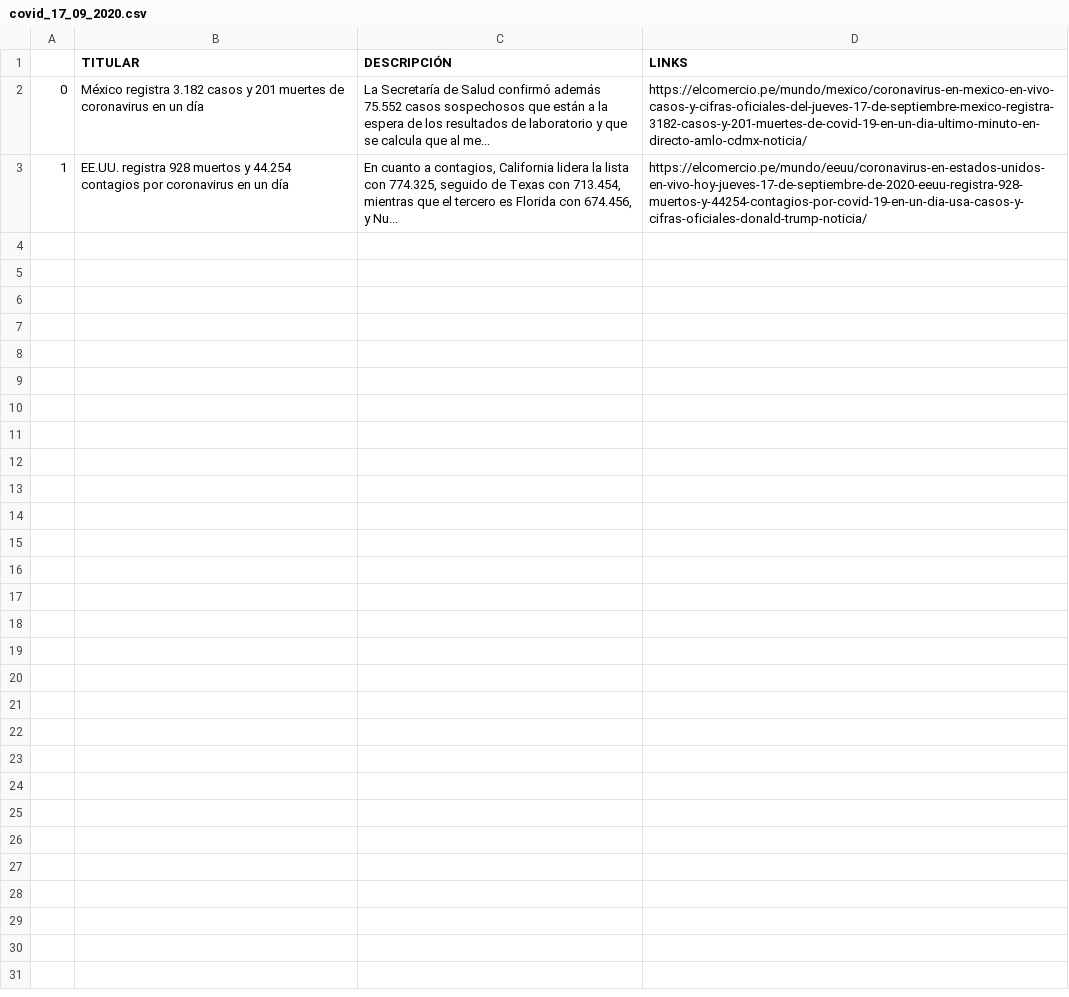
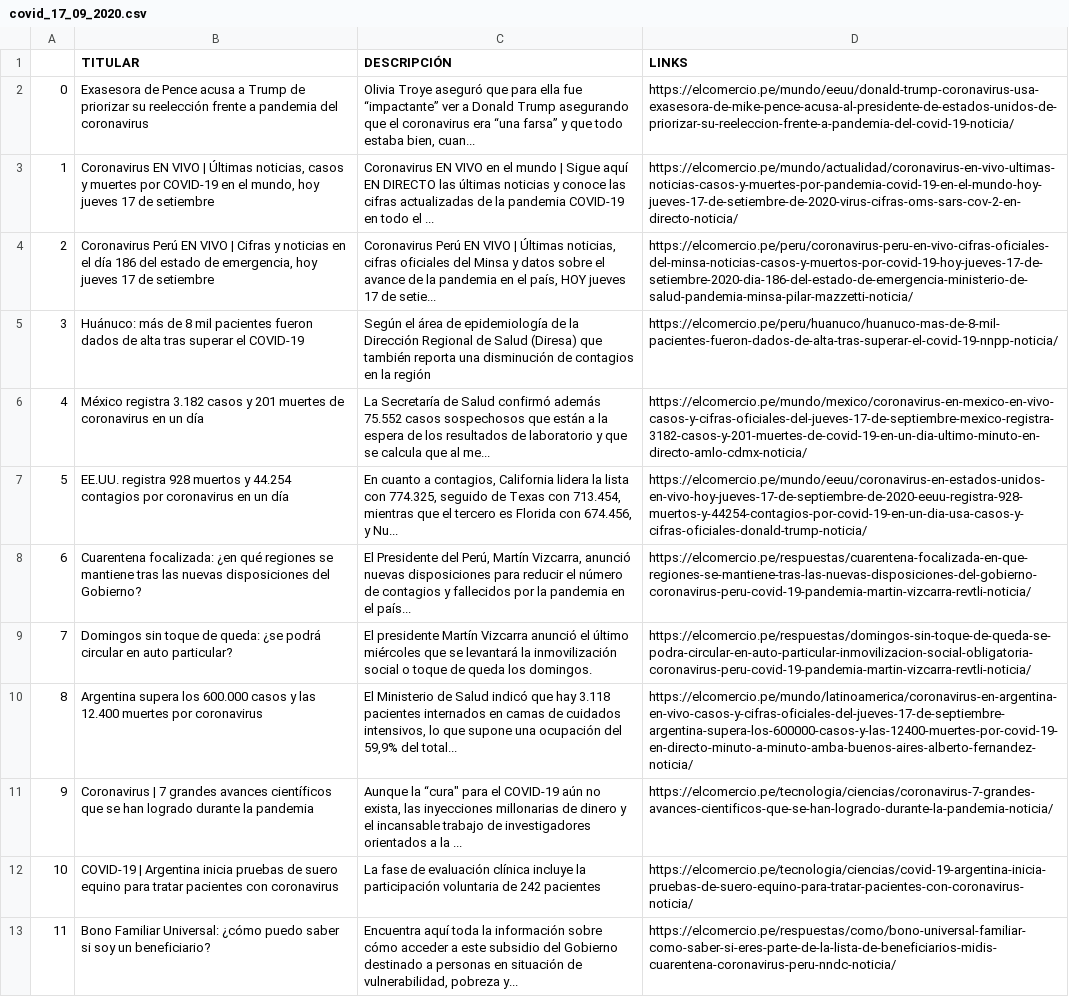
Before and after one commit to jamesnoria/el_comercio_scraper, a CSV file: csv_files/covid_17_09_2020.csv, drawn as a sheet; addresses are those after the commit; the diff names each change by its address in the sheet, - before the commit and + after, or states it on an @@ line.

```diff
--- a/csv_files/covid_17_09_2020.csv
+++ b/csv_files/covid_17_09_2020.csv
+row 2: 0 | Exasesora de Pence acusa a Trump de priorizar su reelección frente a pandemia del coronavirus | Olivia Troye aseguró que para ella fue “impactante” ver a Donald Trump asegurando que el coronavirus era “una farsa” y que todo estaba bien, cuan... | https://elcomercio.pe/mundo/eeuu/donald-trump-coronavirus-usa-exasesora-de-mike-pence-acusa-al-presidente-de-estados-unidos-de-priorizar-su-reeleccion-frente-a-pandemia-del-covid-19-noticia/
+row 3: 1 | Coronavirus EN VIVO | Últimas noticias, casos y muertes por COVID-19 en el mundo, hoy jueves 17 de setiembre | Coronavirus EN VIVO en el mundo | Sigue aquí EN DIRECTO las últimas noticias y conoce las cifras actualizadas de la pandemia COVID-19 en todo el ... | https://elcomercio.pe/mundo/actualidad/coronavirus-en-vivo-ultimas-noticias-casos-y-muertes-por-pandemia-covid-19-en-el-mundo-hoy-jueves-17-de-setiembre-de-2020-virus-cifras-oms-sars-cov-2-en-directo-noticia/
+row 4: 2 | Coronavirus Perú EN VIVO | Cifras y noticias en el día 186 del estado de emergencia, hoy jueves 17 de setiembre | Coronavirus Perú EN VIVO | Últimas noticias, cifras oficiales del Minsa y datos sobre el avance de la pandemia en el país, HOY jueves 17 de setie... | https://elcomercio.pe/peru/coronavirus-peru-en-vivo-cifras-oficiales-del-minsa-noticias-casos-y-muertos-por-covid-19-hoy-jueves-17-de-setiembre-2020-dia-186-del-estado-de-emergencia-ministerio-de-salud-pandemia-minsa-pilar-mazzetti-noticia/
+row 5: 3 | Huánuco: más de 8 mil pacientes fueron dados de alta tras superar el COVID-19 | Según el área de epidemiología de la Dirección Regional de Salud (Diresa) que también reporta una disminución de contagios en la región | https://elcomercio.pe/peru/huanuco/huanuco-mas-de-8-mil-pacientes-fueron-dados-de-alta-tras-superar-el-covid-19-nnpp-noticia/
-A6: 0
+A6: 4
-A7: 1
+A7: 5
+row 8: 6 | Cuarentena focalizada: ¿en qué regiones se mantiene tras las nuevas disposiciones del Gobierno? | El Presidente del Perú, Martín Vizcarra, anunció nuevas disposiciones para reducir el número de contagios y fallecidos por la pandemia en el país... | https://elcomercio.pe/respuestas/cuarentena-focalizada-en-que-regiones-se-mantiene-tras-las-nuevas-disposiciones-del-gobierno-coronavirus-peru-covid-19-pandemia-martin-vizcarra-revtli-noticia/
+row 9: 7 | Domingos sin toque de queda: ¿se podrá circular en auto particular? | El presidente Martín Vizcarra anunció el último miércoles que se levantará la inmovilización social o toque de queda los domingos. | https://elcomercio.pe/respuestas/domingos-sin-toque-de-queda-se-podra-circular-en-auto-particular-inmovilizacion-social-obligatoria-coronavirus-peru-covid-19-pandemia-martin-vizcarra-revtli-noticia/
+row 10: 8 | Argentina supera los 600.000 casos y las 12.400 muertes por coronavirus | El Ministerio de Salud indicó que hay 3.118 pacientes internados en camas de cuidados intensivos, lo que supone una ocupación del 59,9% del total... | https://elcomercio.pe/mundo/latinoamerica/coronavirus-en-argentina-en-vivo-casos-y-cifras-oficiales-del-jueves-17-de-septiembre-argentina-supera-los-600000-casos-y-las-12400-muertes-por-covid-19-en-directo-minuto-a-minuto-amba-buenos-aires-alberto-fernandez-noticia/
+row 11: 9 | Coronavirus | 7 grandes avances científicos que se han logrado durante la pandemia | Aunque la “cura" para el COVID-19 aún no exista, las inyecciones millonarias de dinero y el incansable trabajo de investigadores orientados a la ... | https://elcomercio.pe/tecnologia/ciencias/coronavirus-7-grandes-avances-cientificos-que-se-han-logrado-durante-la-pandemia-noticia/
+row 12: 10 | COVID-19 | Argentina inicia pruebas de suero equino para tratar pacientes con coronavirus | La fase de evaluación clínica incluye la participación voluntaria de 242 pacientes | https://elcomercio.pe/tecnologia/ciencias/covid-19-argentina-inicia-pruebas-de-suero-equino-para-tratar-pacientes-con-coronavirus-noticia/
+row 13: 11 | Bono Familiar Universal: ¿cómo puedo saber si soy un beneficiario? | Encuentra aquí toda la información sobre cómo acceder a este subsidio del Gobierno destinado a personas en situación de vulnerabilidad, pobreza y... | https://elcomercio.pe/respuestas/como/bono-universal-familiar-como-saber-si-eres-parte-de-la-lista-de-beneficiarios-midis-cuarentena-coronavirus-peru-nndc-noticia/
```
Also changed, not shown: 4 other files.
